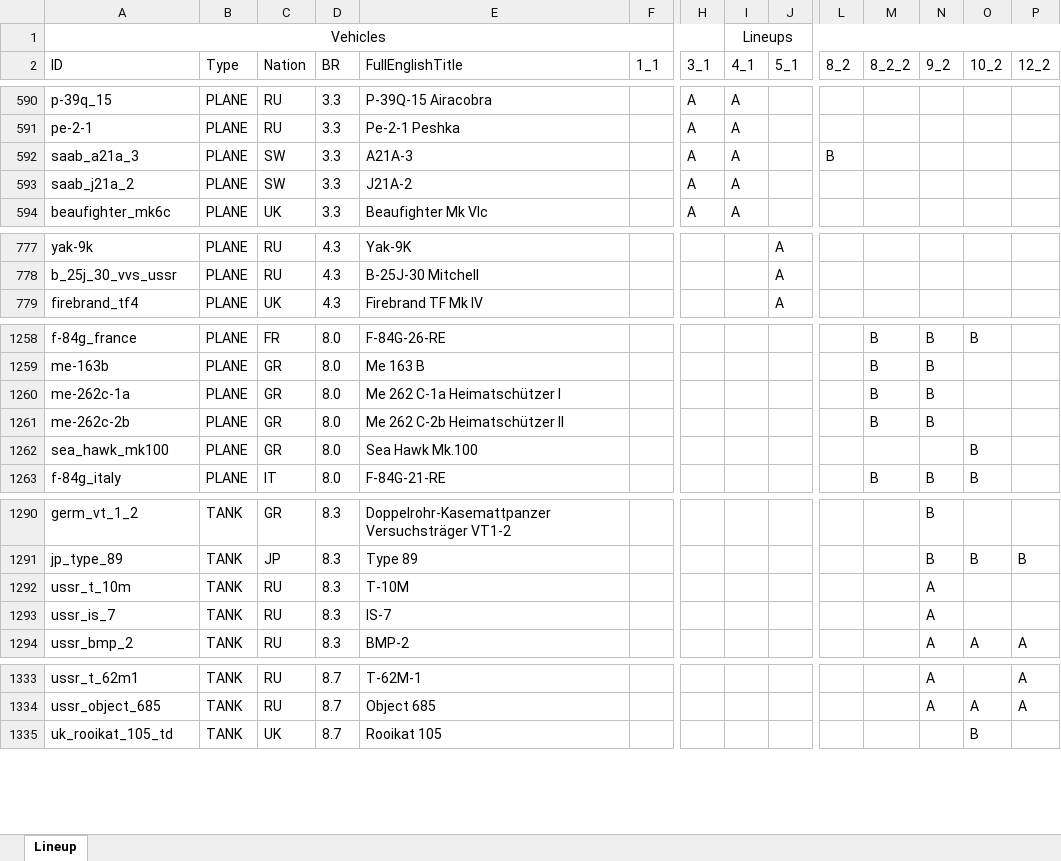
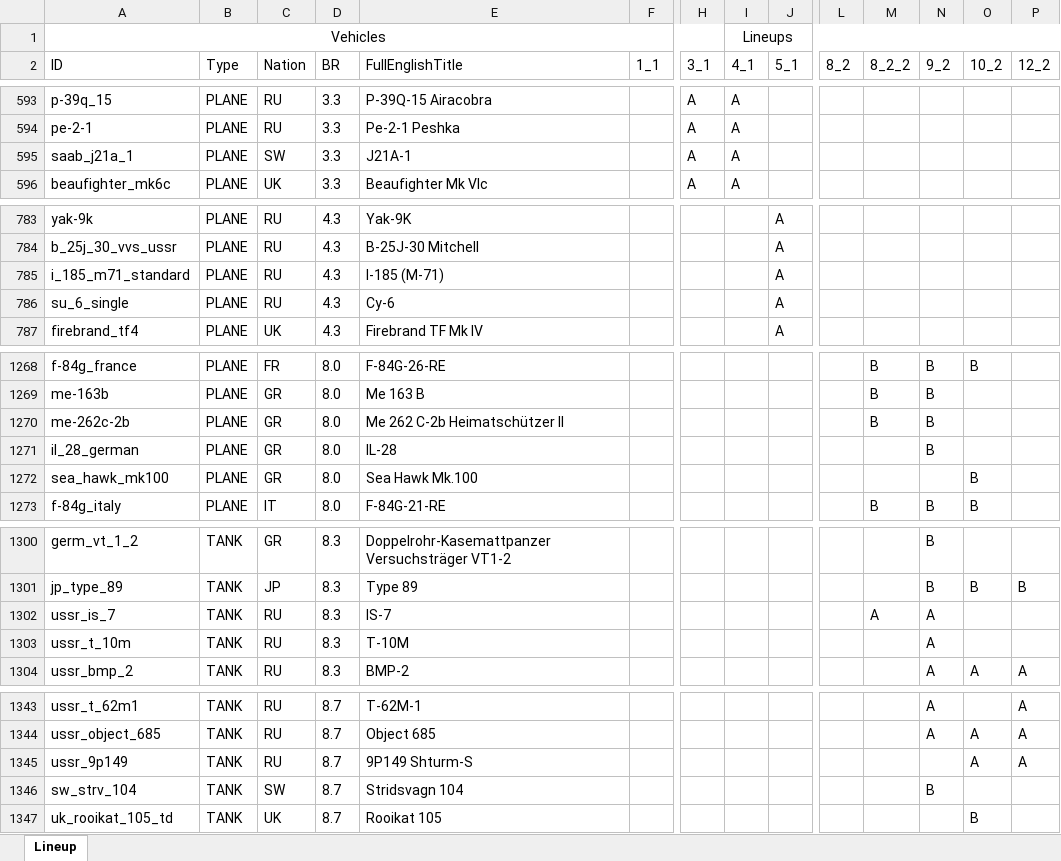
Before and after one commit to runaloop/ThunderSimLineup, an Excel workbook: actual_lineups.xlsx, sheet Lineup, drawn as a sheet; only a part is shown, gaps mark what is left out; values as stored, in another font and other column widths than the file's, no borders; table styles not drawn; removed rows and columns are numbered as before the commit, all else as after; rows hold the shown columns only; the diff covers the shown part only; the diff names each change by its address in the sheet, - before the commit and + after, or states it on an @@ line.

Commit message:
Add: Actual lineup changes for 3.09.20 B17BS добавлен в 1_1 Ar 196 A-3 добавлен в 1_1 P-40F-5 Lafayette добавлен в 2_1 P-40F-5 Lafayette добавлен в 3_1 Ar 196 A-3 добавлен в 2_1 TBF-1C Avenger удален из 1_1 TBF-1C Avenger добавлен в 3_1 A21A-3 удален из 3_1 J21A-2 удален из 3_1 YP-38 добавлен в 3_1 YP-38 добавлен в 4_1 P-47D-22 RE Thunderbolt добавлен в 4_1 Thunderbolt Mk.1 добавлен в 4_1 Су-6 добавлен в 5_1 C.205 serie 3 добавлен в 5_1 Wyvern S4 удален из 6_1 IL-28 добавлен в 9_2
Pz.Kpfw. T 34 747 (r) удален из 2_1
Somua SM добавлен в 8_2
Somua SM добавлен в 8_2_2
IS-7 добавлен в 8_2_2
Stridsvagn 104 добавлен в 9_2
CM25 добавлен в 9_2

```diff
--- a/actual_lineups.xlsx (sheet Lineup)
+++ b/actual_lineups.xlsx (sheet Lineup)
-row 592: saab_a21a_3 | PLANE | SW | 3.3 | A21A-3 |  | A | A |  | B
-A595 (ID): saab_j21a_2
+A595 (ID): saab_j21a_1
-E595 (FullEnglishTitle): J21A-2
+E595 (FullEnglishTitle): J21A-1
+row 785: i_185_m71_standard | PLANE | RU | 4.3 | I-185 (M-71) |  |  |  | A
+row 786: su_6_single | PLANE | RU | 4.3 | Су-6 |  |  |  | A
-row 1260: me-262c-1a | PLANE | GR | 8.0 | Me 262 C-1a Heimatschützer I |  |  |  |  |  | B | B
+row 1271: il_28_german | PLANE | GR | 8.0 | IL-28 |  |  |  |  |  |  | B
+row 1302: ussr_is_7 | TANK | RU | 8.3 | IS-7 |  |  |  |  |  | A | A
-row 1293: ussr_is_7 | TANK | RU | 8.3 | IS-7 |  |  |  |  |  |  | A
+row 1345: ussr_9p149 | TANK | RU | 8.7 | 9P149 Shturm-S |  |  |  |  |  |  |  | A | A
+row 1346: sw_strv_104 | TANK | SW | 8.7 | Stridsvagn 104 |  |  |  |  |  |  | B
```
Also changed, not shown: 30 added rows, 11 removed rows and 44 edited cells elsewhere in this sheet, 1 other file.
